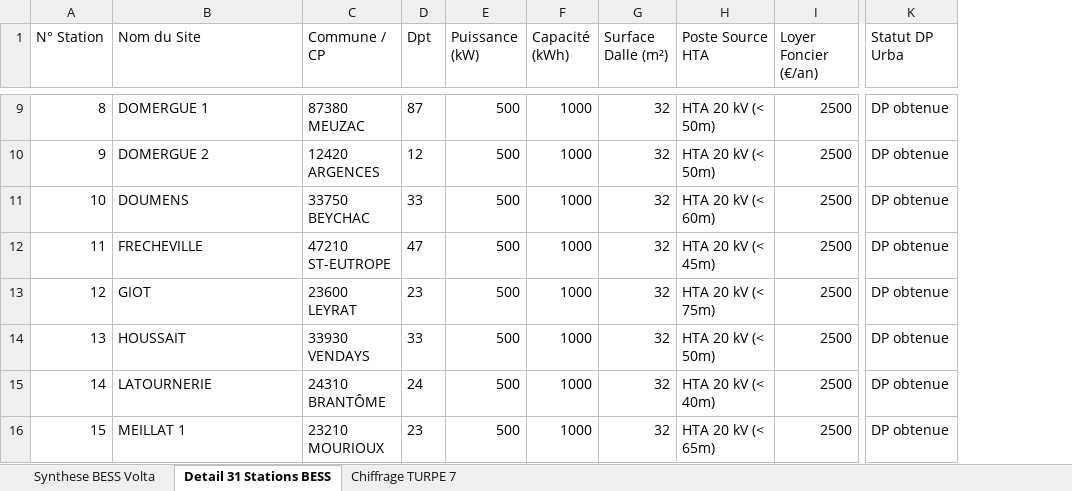
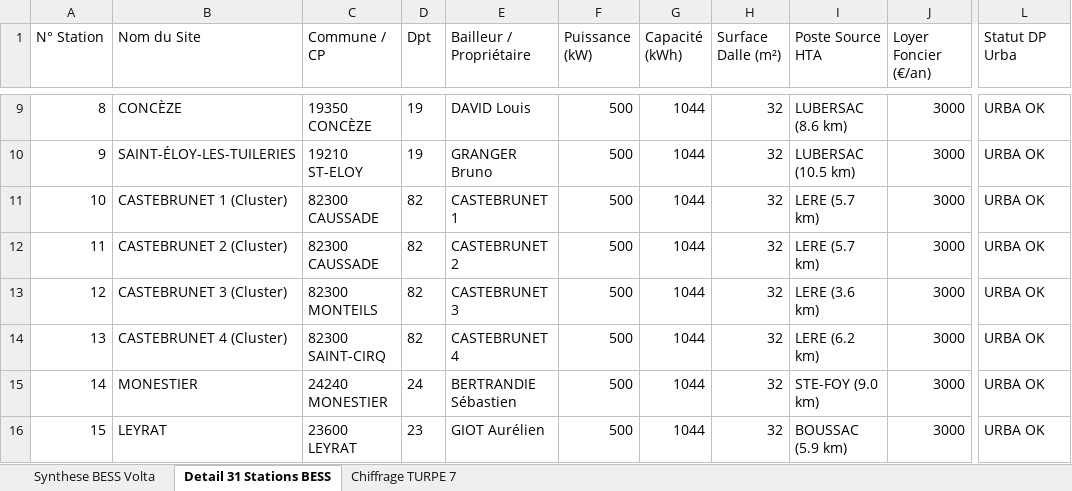
Before and after one commit to YannENRCourtage/enr-courtage-website, an Excel workbook: public/documents/dataroom/Hypotheses_revenus_FCR_aFRR_MdC_VOLTA.xlsx, sheet Detail 31 Stations BESS, drawn as a sheet; only a part is shown, gaps mark what is left out; values as stored, in another font and other column widths than the file's, no borders; addresses are those after the commit; the diff covers the shown part only; the diff names each change by its address in the sheet, - before the commit and + after, or states it on an @@ line.

Commit message:
feat(investor): regroupement des projets CASTEBRUNET (4 stations BESS) et JARRY (2 hangars PV)

```diff
--- a/public/documents/dataroom/Hypotheses_revenus_FCR_aFRR_MdC_VOLTA.xlsx (sheet Detail 31 Stations BESS)
+++ b/public/documents/dataroom/Hypotheses_revenus_FCR_aFRR_MdC_VOLTA.xlsx (sheet Detail 31 Stations BESS)
+column E (Bailleur / Propriétaire), rows 9-16: DAVID Louis | GRANGER Bruno | CASTEBRUNET 1 | CASTEBRUNET 2 | CASTEBRUNET 3 | CASTEBRUNET 4 | BERTRANDIE Sébastien | GIOT Aurélien
-B9 (Nom du Site): DOMERGUE 1
+B9 (Nom du Site): CONCÈZE
-C9 (Commune / CP): 87380 MEUZAC
+C9 (Commune / CP): 19350 CONCÈZE
-D9 (Dpt): 87
+D9 (Dpt): 19
-G9:G16 (Capacité (kWh)): 1000
+G9:G16 (Capacité (kWh)): 1044
-I9 (Poste Source HTA): HTA 20 kV (< 50m)
+I9 (Poste Source HTA): LUBERSAC (8.6 km)
-J9:J16 (Loyer Foncier (€/an)): 2500
+J9:J16 (Loyer Foncier (€/an)): 3000
-L9:L16 (Statut DP Urba): DP obtenue
+L9:L16 (Statut DP Urba): URBA OK
-B10 (Nom du Site): DOMERGUE 2
+B10 (Nom du Site): SAINT-ÉLOY-LES-TUILERIES
-C10 (Commune / CP): 12420 ARGENCES
+C10 (Commune / CP): 19210 ST-ELOY
-D10 (Dpt): 12
+D10 (Dpt): 19
-I10 (Poste Source HTA): HTA 20 kV (< 50m)
+I10 (Poste Source HTA): LUBERSAC (10.5 km)
-B11 (Nom du Site): DOUMENS
+B11 (Nom du Site): CASTEBRUNET 1 (Cluster)
-C11 (Commune / CP): 33750 BEYCHAC
+C11 (Commune / CP): 82300 CAUSSADE
-D11 (Dpt): 33
+D11 (Dpt): 82
-I11 (Poste Source HTA): HTA 20 kV (< 60m)
+I11 (Poste Source HTA): LERE (5.7 km)
-B12 (Nom du Site): FRECHEVILLE
+B12 (Nom du Site): CASTEBRUNET 2 (Cluster)
-C12 (Commune / CP): 47210 ST-EUTROPE
+C12 (Commune / CP): 82300 CAUSSADE
-D12 (Dpt): 47
+D12 (Dpt): 82
-I12 (Poste Source HTA): HTA 20 kV (< 45m)
+I12 (Poste Source HTA): LERE (5.7 km)
-B13 (Nom du Site): GIOT
+B13 (Nom du Site): CASTEBRUNET 3 (Cluster)
-C13 (Commune / CP): 23600 LEYRAT
+C13 (Commune / CP): 82300 MONTEILS
-D13 (Dpt): 23
+D13 (Dpt): 82
-I13 (Poste Source HTA): HTA 20 kV (< 75m)
+I13 (Poste Source HTA): LERE (3.6 km)
-B14 (Nom du Site): HOUSSAIT
+B14 (Nom du Site): CASTEBRUNET 4 (Cluster)
-C14 (Commune / CP): 33930 VENDAYS
+C14 (Commune / CP): 82300 SAINT-CIRQ
-D14 (Dpt): 33
+D14 (Dpt): 82
-I14 (Poste Source HTA): HTA 20 kV (< 50m)
+I14 (Poste Source HTA): LERE (6.2 km)
-B15 (Nom du Site): LATOURNERIE
+B15 (Nom du Site): MONESTIER
-C15 (Commune / CP): 24310 BRANTÔME
+C15 (Commune / CP): 24240 MONESTIER
-I15 (Poste Source HTA): HTA 20 kV (< 40m)
+I15 (Poste Source HTA): STE-FOY (9.0 km)
-B16 (Nom du Site): MEILLAT 1
+B16 (Nom du Site): LEYRAT
-C16 (Commune / CP): 23210 MOURIOUX
+C16 (Commune / CP): 23600 LEYRAT
-I16 (Poste Source HTA): HTA 20 kV (< 65m)
+I16 (Poste Source HTA): BOUSSAC (5.9 km)
```
Also changed, not shown: 167 edited cells elsewhere in this sheet, public/documents/dataroom/Business_plans_unitaires_chronique_20_ans_HELIOS.xlsx, public/documents/dataroom/Matrice_economique_BESS_consolidee_VOLTA.xlsx, 7 other files.
